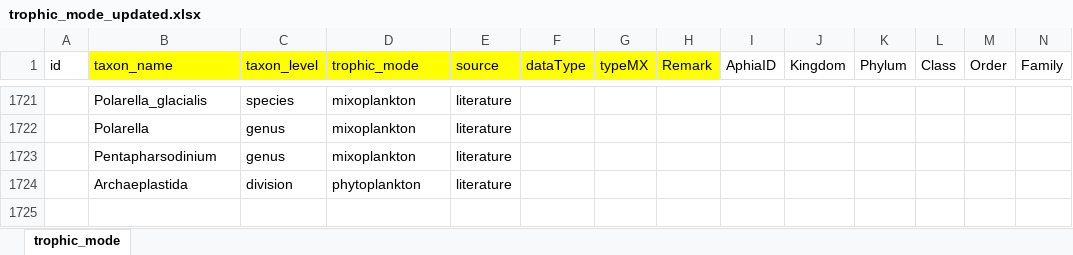
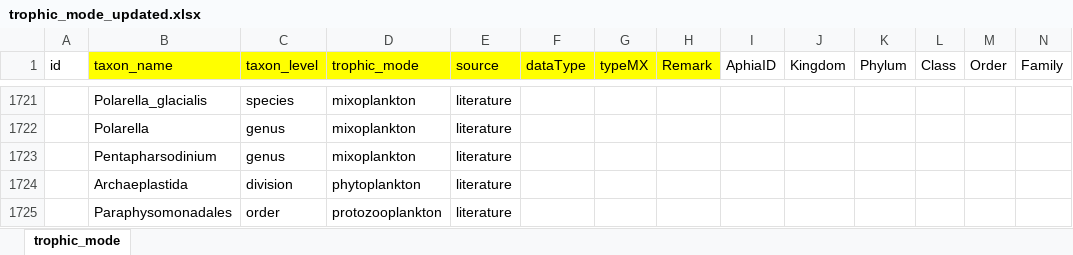
Before and after one commit to clarencesimple/SIM_GreenEdge_IceCamp, an Excel workbook: R_ice_camp/trophic_mode_assignment/trophic_mode_updated.xlsx, sheet trophic_mode, drawn as a sheet; only a part is shown, gaps mark what is left out; values as stored, in another font and other column widths than the file's, no borders; conditional formats not drawn; rows hold the shown columns only; the diff names each change by its address in the sheet, - before the commit and + after, or states it on an @@ line.

```diff
--- a/R_ice_camp/trophic_mode_assignment/trophic_mode_updated.xlsx (sheet trophic_mode)
+++ b/R_ice_camp/trophic_mode_assignment/trophic_mode_updated.xlsx (sheet trophic_mode)
+row 1725:  | Paraphysomonadales | order | protozooplankton | literature
```
Also changed, not shown: R_ice_camp/GE_IC_clarence_colors.xlsx, 27 other files.
